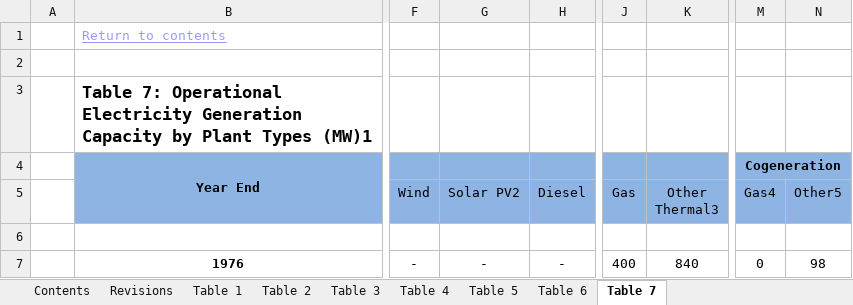
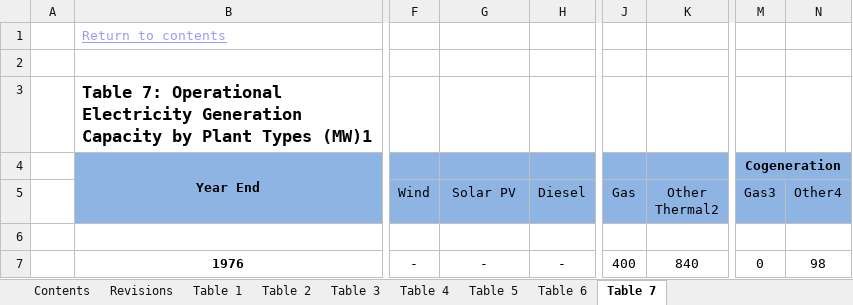
Before and after one commit to dpringle/nzelec, an Excel workbook: data/electricity.xlsx, sheet Table 7, drawn as a sheet; only a part is shown, gaps mark what is left out; values as stored, in another font and other column widths than the file's, no borders; charts and pictures not drawn; the diff names each change by its address in the sheet, - before the commit and + after, or states it on an @@ line.

```diff
--- a/data/electricity.xlsx (sheet Table 7)
+++ b/data/electricity.xlsx (sheet Table 7)
-G5: Solar PV2
+G5: Solar PV
-K5: Other Thermal3
+K5: Other Thermal2
-M5: Gas4
+M5: Gas3
-N5: Other5
+N5: Other4
```
Also changed, not shown: sheet Table 1, sheet Table 6, sheet Table 2, sheet Table 3, sheet Table 4, sheet Table 5, charts or pictures.
